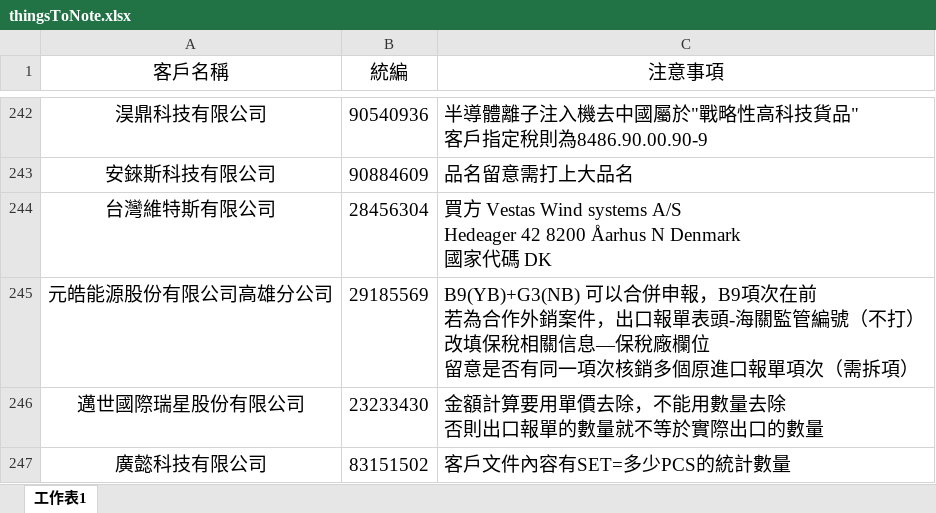
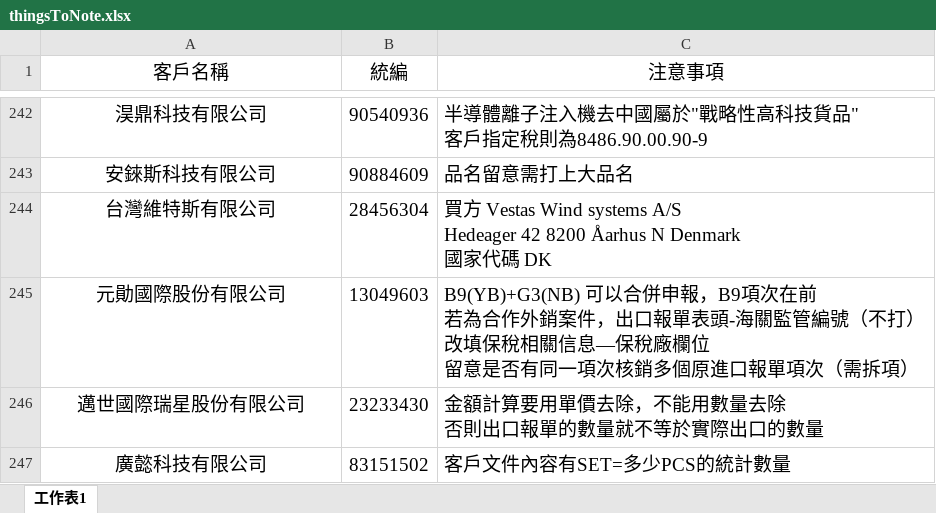
Before and after one commit to liyijung/Export-declaration, an Excel workbook: thingsToNote.xlsx, sheet 工作表1, drawn as a sheet; only a part is shown, gaps mark what is left out; values as stored, in another font and other column widths than the file's, no borders; conditional formats not drawn; removed rows and columns are numbered as before the commit, all else as after; ↵ is a line break in a cell; the diff names each change by its address in the sheet, - before the commit and + after, or states it on an @@ line.

Commit message:
Add files via upload

```diff
--- a/thingsToNote.xlsx (sheet 工作表1)
+++ b/thingsToNote.xlsx (sheet 工作表1)
-row 245: 元皓能源股份有限公司高雄分公司 | 29185569 | B9(YB)+G3(NB) 可以合併申報，B9項次在前 ↵ 若為合作外銷案件，出口報單表頭-海關監管編號（不打） ↵ 改填保稅相關信息—保稅廠欄位 ↵ 留意是否有同一項次核銷多個原進口報單項次（需拆項）
+row 245: 元勛國際股份有限公司 | 13049603 | B9(YB)+G3(NB) 可以合併申報，B9項次在前 ↵ 若為合作外銷案件，出口報單表頭-海關監管編號（不打） ↵ 改填保稅相關信息—保稅廠欄位 ↵ 留意是否有同一項次核銷多個原進口報單項次（需拆項）
```
